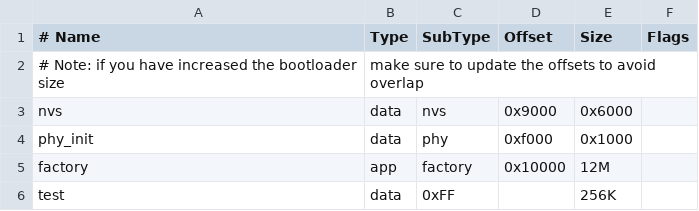
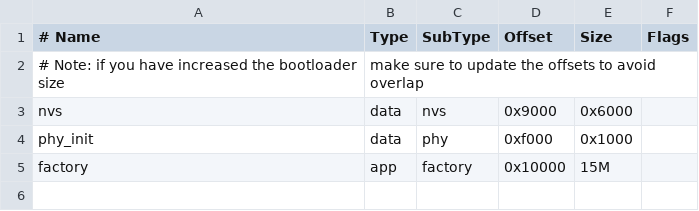
Before and after one commit to Ocean-lhy/M5Stop_Watch_test, a CSV file: partitions.csv, drawn as a sheet.

```diff
--- a/partitions.csv
+++ b/partitions.csv
@@ -4,3 +4,2 @@ nvs,      data, nvs,     0x9000,        0x6000,
 phy_init, data, phy,     0xf000,        0x1000,
-factory,  app,  factory, 0x10000,       12M,
-test,     data, 0xFF,    ,      256K,
+factory,  app,  factory, 0x10000,       15M,
```
Also changed, not shown: 13 other files.
